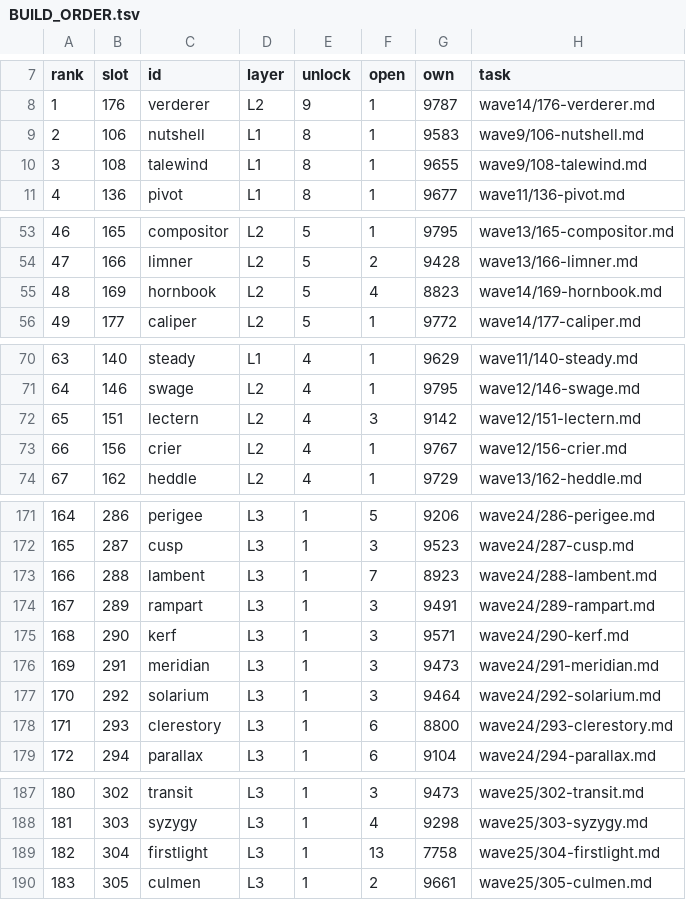
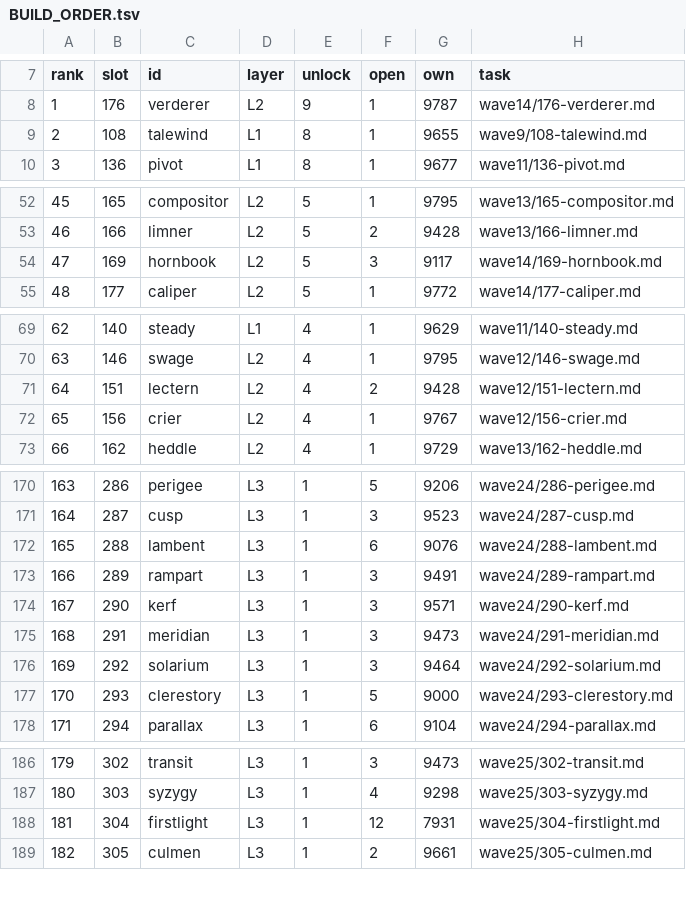
Before and after one commit to sykomiked/ZEDEC-XERO-VULPINE-V1.0.0, a TSV file: tools/server-tasks/BUILD_ORDER.tsv, drawn as a sheet; only a part is shown, gaps mark what is left out; removed rows and columns are numbered as before the commit, all else as after; the diff covers the shown part only; the diff names each change by its address in the sheet, - before the commit and + after, or states it on an @@ line.

```diff
--- a/tools/server-tasks/BUILD_ORDER.tsv
+++ b/tools/server-tasks/BUILD_ORDER.tsv
-row 9: 2 | 106 | nutshell | L1 | 8 | 1 | 9583 | wave9/106-nutshell.md
@@ column A (rank) renumbered from row 9 down @@
-F54 (open): 4
+F54 (open): 3
-G54 (own): 8823
+G54 (own): 9117
-F71 (open): 3
+F71 (open): 2
-G71 (own): 9142
+G71 (own): 9428
-F172 (open): 7
+F172 (open): 6
-G172 (own): 8923
+G172 (own): 9076
-F177 (open): 6
+F177 (open): 5
-G177 (own): 8800
+G177 (own): 9000
-F188 (open): 13
+F188 (open): 12
-G188 (own): 7758
+G188 (own): 7931
```
Also changed, not shown: 4 edited cells elsewhere in this file, kernel/src/alexandria/SLOTS.tsv, kernel/src/apps/CHECKS.tsv, 19 other files.
